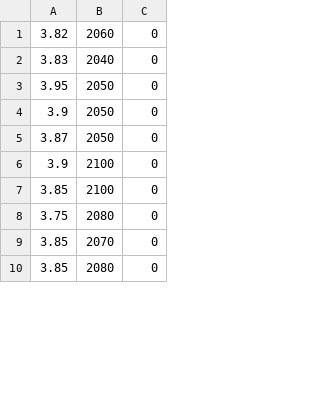
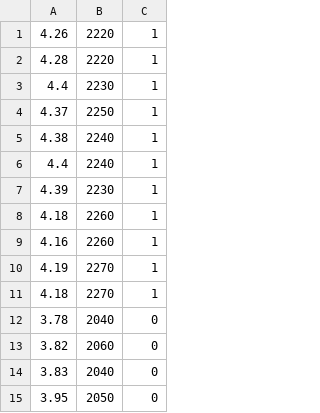
Before and after one commit to urbanguac/moose, a CSV file: neuralnet/corpus/carnegie_mellon_test.csv, drawn as a sheet; only a part is shown; the shorter side is filled out with more unchanged rows; the diff covers the shown part only; the diff names each change by its address in the sheet, - before the commit and + after, or states it on an @@ line.

```diff
--- a/neuralnet/corpus/carnegie_mellon_test.csv
+++ b/neuralnet/corpus/carnegie_mellon_test.csv
+row 1: 4.26 | 2220 | 1
+row 2: 4.28 | 2220 | 1
+row 3: 4.4 | 2230 | 1
+row 4: 4.37 | 2250 | 1
+row 5: 4.38 | 2240 | 1
+row 6: 4.4 | 2240 | 1
+row 7: 4.39 | 2230 | 1
+row 8: 4.18 | 2260 | 1
+row 9: 4.16 | 2260 | 1
+row 10: 4.19 | 2270 | 1
+row 11: 4.18 | 2270 | 1
+row 12: 3.78 | 2040 | 0
```
Also changed, not shown: 19 removed rows elsewhere in this file, 1 other file.
